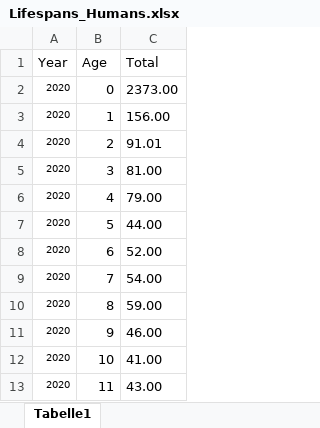
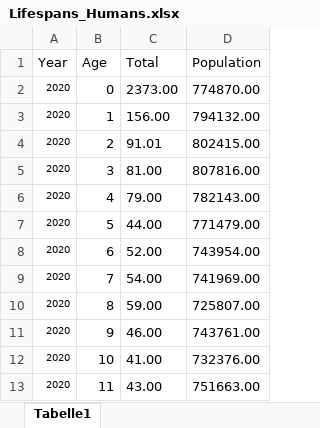
Before and after one commit to shs2017/Data-Literacy, an Excel workbook: Lifespans_Humans.xlsx, sheet Tabelle1, drawn as a sheet; only a part is shown; values as stored, in another font and other column widths than the file's, no borders; the diff names each change by its address in the sheet, - before the commit and + after, or states it on an @@ line.

```diff
--- a/Lifespans_Humans.xlsx (sheet Tabelle1)
+++ b/Lifespans_Humans.xlsx (sheet Tabelle1)
+column D (Population), rows 2-13: 774870.00 | 794132.00 | 802415.00 | 807816.00 | 782143.00 | 771479.00 | 743954.00 | 741969.00 | 725807.00 | 743761.00 | 732376.00 | 751663.00
```
Also changed, not shown: 1 other file.
